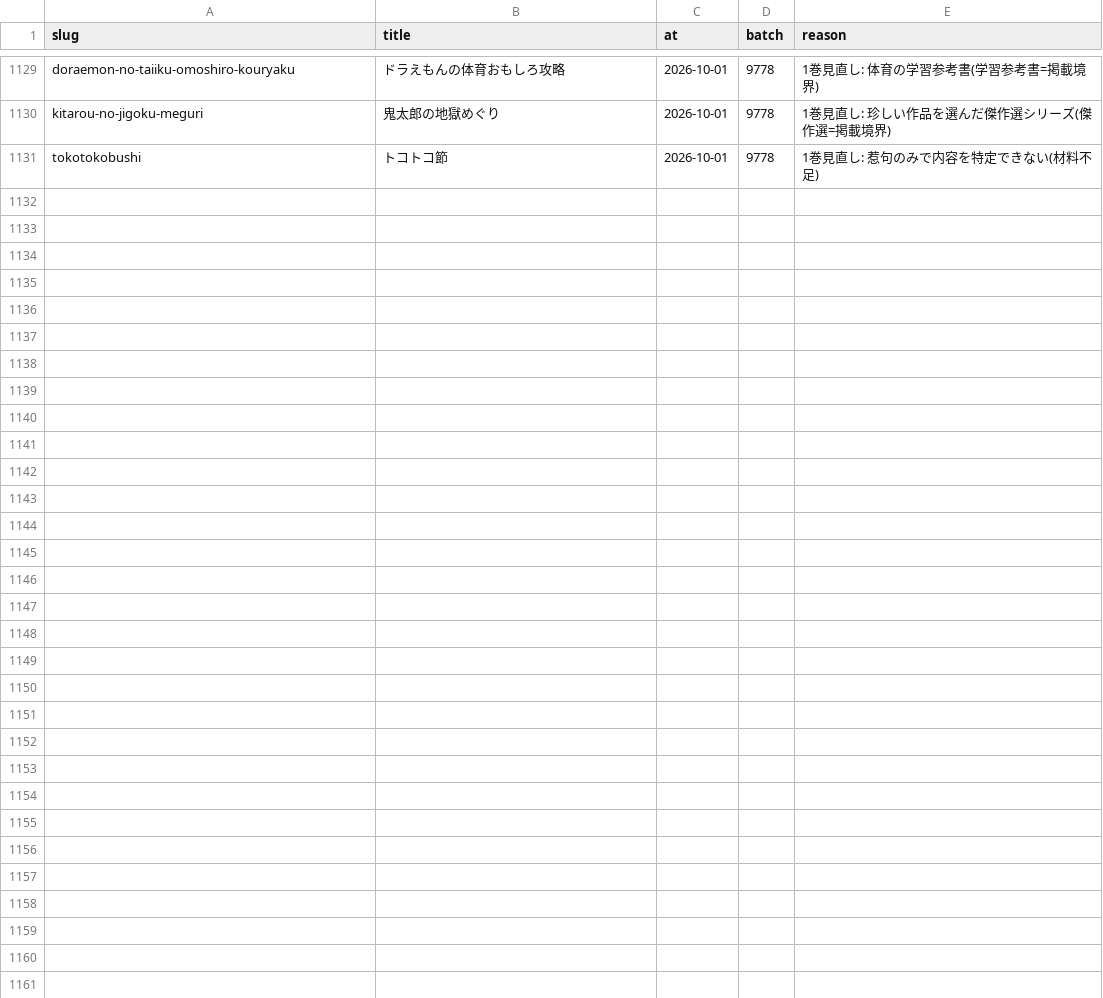
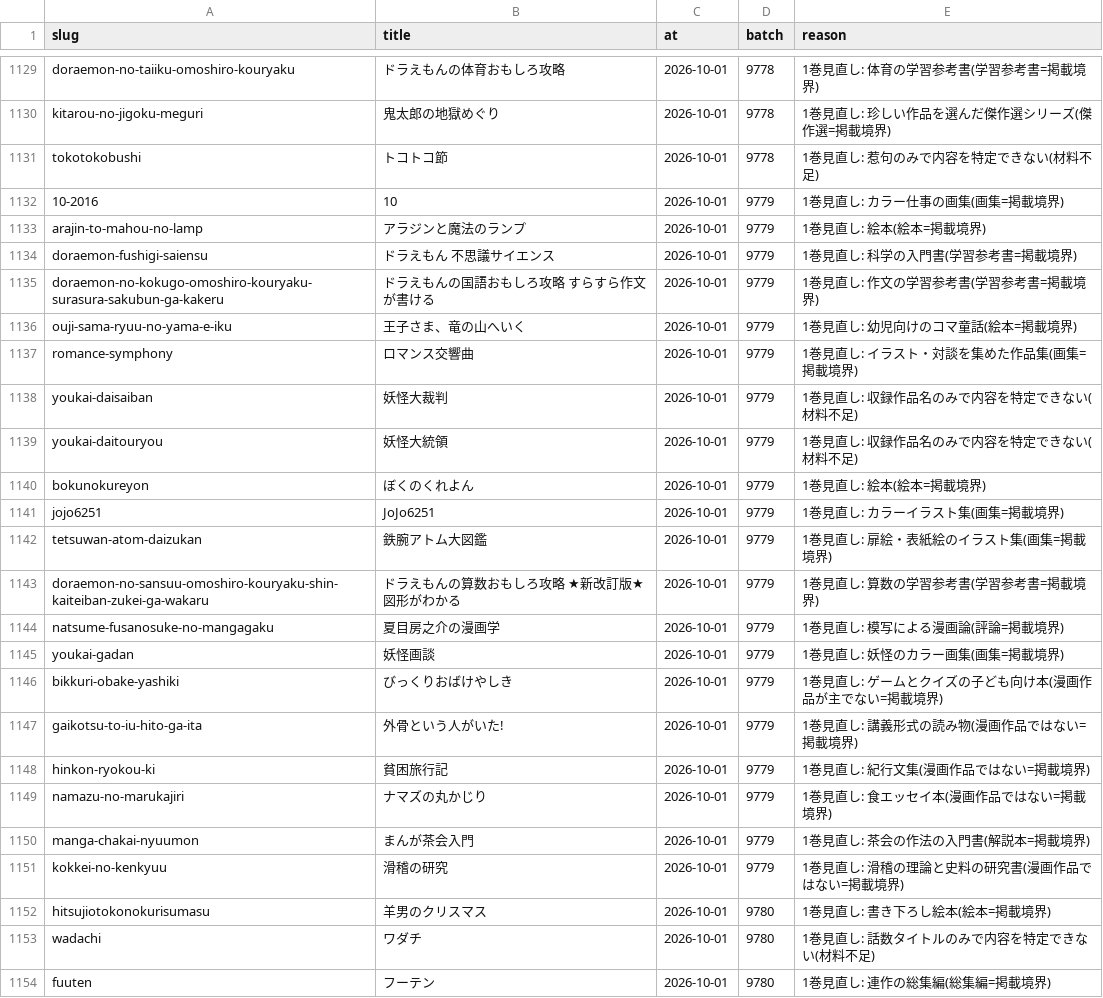
Before and after one commit to shuichi0725-cmyk/MANGAL, a TSV file: docs/production-diagnostics/enrich-hold.tsv, drawn as a sheet; only a part is shown, gaps mark what is left out; the diff names each change by its address in the sheet, - before the commit and + after, or states it on an @@ line.

```diff
--- a/docs/production-diagnostics/enrich-hold.tsv
+++ b/docs/production-diagnostics/enrich-hold.tsv
+row 1132: 10-2016 | 10 | 2026-10-01 | 9779 | 1巻見直し: カラー仕事の画集(画集=掲載境界)
+row 1133: arajin-to-mahou-no-lamp | アラジンと魔法のランプ | 2026-10-01 | 9779 | 1巻見直し: 絵本(絵本=掲載境界)
+row 1134: doraemon-fushigi-saiensu | ドラえもん 不思議サイエンス | 2026-10-01 | 9779 | 1巻見直し: 科学の入門書(学習参考書=掲載境界)
+row 1135: doraemon-no-kokugo-omoshiro-kouryaku-surasura-sakubun-ga-kakeru | ドラえもんの国語おもしろ攻略 すらすら作文が書ける | 2026-10-01 | 9779 | 1巻見直し: 作文の学習参考書(学習参考書=掲載境界)
+row 1136: ouji-sama-ryuu-no-yama-e-iku | 王子さま、竜の山へいく | 2026-10-01 | 9779 | 1巻見直し: 幼児向けのコマ童話(絵本=掲載境界)
+row 1137: romance-symphony | ロマンス交響曲 | 2026-10-01 | 9779 | 1巻見直し: イラスト・対談を集めた作品集(画集=掲載境界)
+row 1138: youkai-daisaiban | 妖怪大裁判 | 2026-10-01 | 9779 | 1巻見直し: 収録作品名のみで内容を特定できない(材料不足)
+row 1139: youkai-daitouryou | 妖怪大統領 | 2026-10-01 | 9779 | 1巻見直し: 収録作品名のみで内容を特定できない(材料不足)
+row 1140: bokunokureyon | ぼくのくれよん | 2026-10-01 | 9779 | 1巻見直し: 絵本(絵本=掲載境界)
+row 1141: jojo6251 | JoJo6251 | 2026-10-01 | 9779 | 1巻見直し: カラーイラスト集(画集=掲載境界)
+row 1142: tetsuwan-atom-daizukan | 鉄腕アトム大図鑑 | 2026-10-01 | 9779 | 1巻見直し: 扉絵・表紙絵のイラスト集(画集=掲載境界)
+row 1143: doraemon-no-sansuu-omoshiro-kouryaku-shin-kaiteiban-zukei-ga-wakaru | ドラえもんの算数おもしろ攻略 ★新改訂版★ 図形がわかる | 2026-10-01 | 9779 | 1巻見直し: 算数の学習参考書(学習参考書=掲載境界)
+row 1144: natsume-fusanosuke-no-mangagaku | 夏目房之介の漫画学 | 2026-10-01 | 9779 | 1巻見直し: 模写による漫画論(評論=掲載境界)
+row 1145: youkai-gadan | 妖怪画談 | 2026-10-01 | 9779 | 1巻見直し: 妖怪のカラー画集(画集=掲載境界)
+row 1146: bikkuri-obake-yashiki | びっくりおばけやしき | 2026-10-01 | 9779 | 1巻見直し: ゲームとクイズの子ども向け本(漫画作品が主でない=掲載境界)
+row 1147: gaikotsu-to-iu-hito-ga-ita | 外骨という人がいた! | 2026-10-01 | 9779 | 1巻見直し: 講義形式の読み物(漫画作品ではない=掲載境界)
+row 1148: hinkon-ryokou-ki | 貧困旅行記 | 2026-10-01 | 9779 | 1巻見直し: 紀行文集(漫画作品ではない=掲載境界)
+row 1149: namazu-no-marukajiri | ナマズの丸かじり | 2026-10-01 | 9779 | 1巻見直し: 食エッセイ本(漫画作品ではない=掲載境界)
+row 1150: manga-chakai-nyuumon | まんが茶会入門 | 2026-10-01 | 9779 | 1巻見直し: 茶会の作法の入門書(解説本=掲載境界)
+row 1151: kokkei-no-kenkyuu | 滑稽の研究 | 2026-10-01 | 9779 | 1巻見直し: 滑稽の理論と史料の研究書(漫画作品ではない=掲載境界)
+row 1152: hitsujiotokonokurisumasu | 羊男のクリスマス | 2026-10-01 | 9780 | 1巻見直し: 書き下ろし絵本(絵本=掲載境界)
+row 1153: wadachi | ワダチ | 2026-10-01 | 9780 | 1巻見直し: 話数タイトルのみで内容を特定できない(材料不足)
+row 1154: fuuten | フーテン | 2026-10-01 | 9780 | 1巻見直し: 連作の総集編(総集編=掲載境界)
```
Also changed, not shown: 7 other files.
